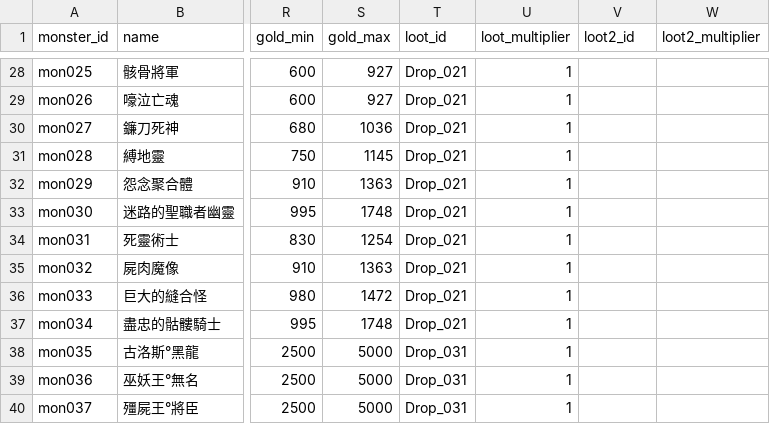
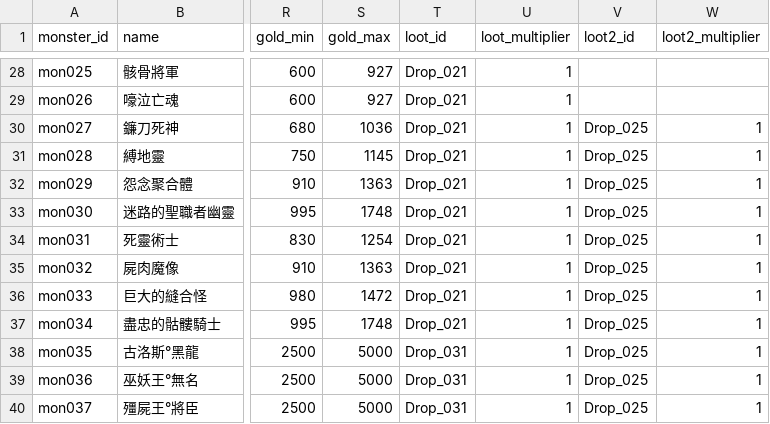
Before and after one commit to longagoseason/Dream-Crafter, a CSV file: source/monsters - monsters.csv, drawn as a sheet; only a part is shown, gaps mark what is left out; the diff covers the shown part only; the diff names each change by its address in the sheet, - before the commit and + after, or states it on an @@ line.

```diff
--- a/source/monsters - monsters.csv
+++ b/source/monsters - monsters.csv
-V30:V40 (loot2_id): (empty)
+V30:V40 (loot2_id): Drop_025
-W30:W40 (loot2_multiplier): (empty)
+W30:W40 (loot2_multiplier): 1
```
Also changed, not shown: 33 edited cells elsewhere in this file, source/Drop_loot_id - Drop_loot_id.csv, source/Enhance_OverEnchant - Enhance_OverEnchant.csv.
